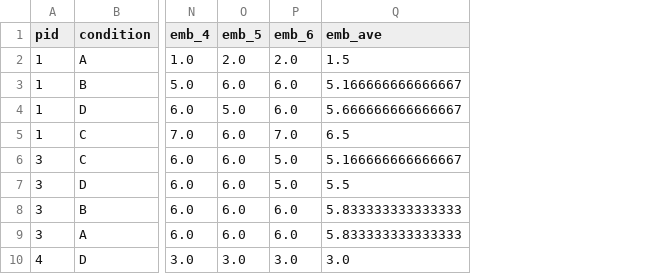
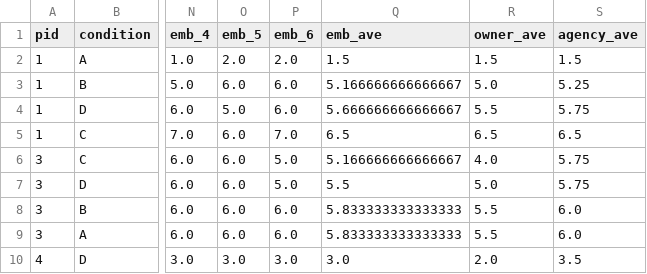
Before and after one commit to mpan31415/robot-x-ar, a CSV file: data/questionnaire/main_form_cleaned.csv, drawn as a sheet; only a part is shown, gaps mark what is left out; the diff names each change by its address in the sheet, - before the commit and + after, or states it on an @@ line.

```diff
--- a/data/questionnaire/main_form_cleaned.csv
+++ b/data/questionnaire/main_form_cleaned.csv
+column R (owner_ave), rows 2-10: 1.5 | 5.0 | 5.5 | 6.5 | 4.0 | 5.0 | 5.5 | 5.5 | 2.0
+column S (agency_ave), rows 2-10: 1.5 | 5.25 | 5.75 | 6.5 | 5.75 | 5.75 | 6.0 | 6.0 | 3.5
```
Also changed, not shown: 9 other files.
